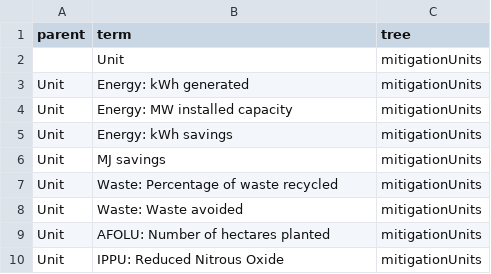
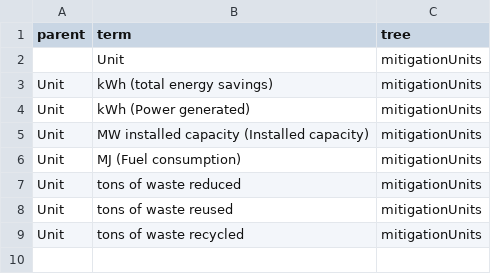
Before and after one commit to SAEON/national-climate-change-response-database, a CSV file: src/api/src/graphql/resolvers/mutations/seed-database/vocabularies/trees/mitigation-units.csv, drawn as a sheet.

```diff
--- a/src/api/src/graphql/resolvers/mutations/seed-database/vocabularies/trees/mitigation-units.csv
+++ b/src/api/src/graphql/resolvers/mutations/seed-database/vocabularies/trees/mitigation-units.csv
@@ -2,9 +2,8 @@ parent,term,tree
 ,Unit,mitigationUnits
-Unit,"Energy: kWh generated",mitigationUnits
-Unit,"Energy: MW installed capacity",mitigationUnits
-Unit,"Energy: kWh savings",mitigationUnits
-Unit,"MJ savings",mitigationUnits
-Unit,"Waste: Percentage of waste recycled",mitigationUnits
-Unit,"Waste: Waste avoided",mitigationUnits
-Unit,"AFOLU: Number of hectares planted ",mitigationUnits
-Unit,"IPPU: Reduced Nitrous Oxide",mitigationUnits
+Unit,"kWh (total energy savings)",mitigationUnits
+Unit,"kWh (Power generated)",mitigationUnits
+Unit,"MW installed capacity (Installed capacity)",mitigationUnits
+Unit,"MJ (Fuel consumption)",mitigationUnits
+Unit,"tons of waste reduced",mitigationUnits
+Unit,"tons of waste reused",mitigationUnits
+Unit,"tons of waste recycled",mitigationUnits
```
Also changed, not shown: src/api/src/graphql/resolvers/mutations/seed-database/vocabularies/trees/regions.csv, 7 other files.
